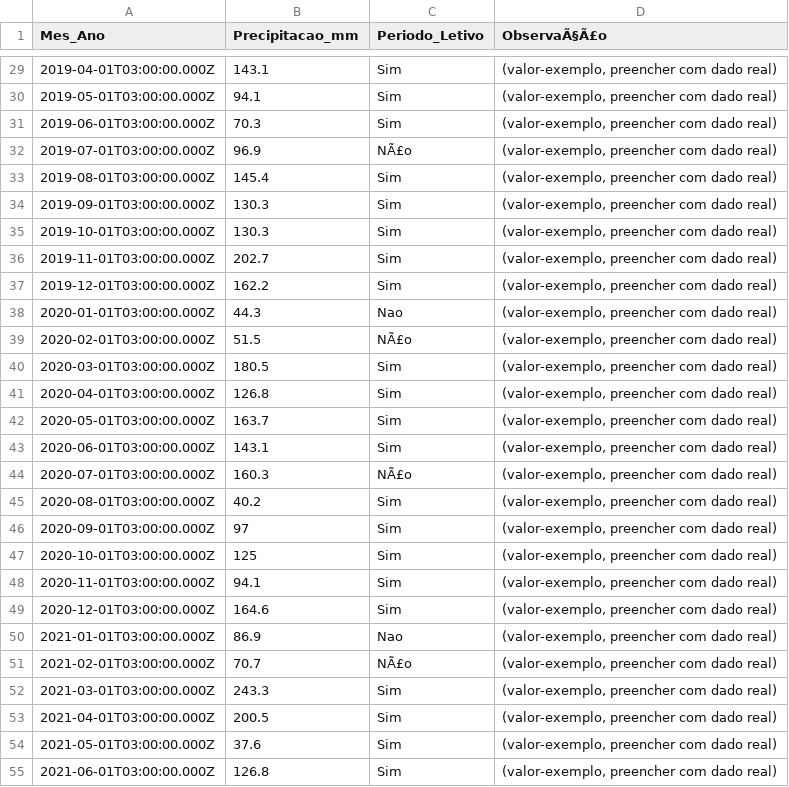
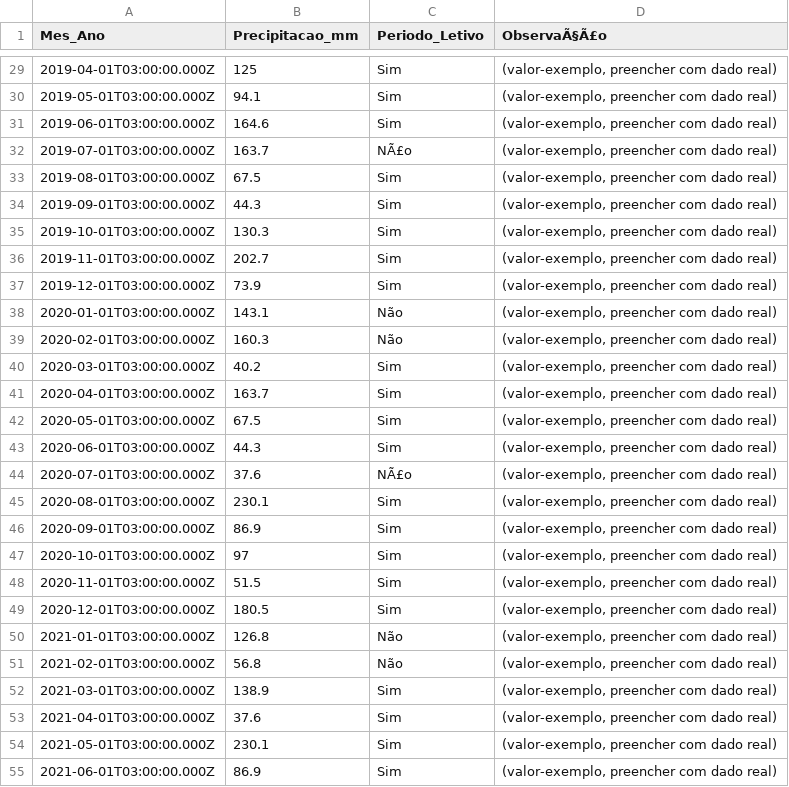
Before and after one commit to adinailson88/malha-previsao-filtros, a CSV file: dados_csv/contexto_sazonal.csv, drawn as a sheet; only a part is shown, gaps mark what is left out; the diff covers the shown part only.

```diff
--- a/dados_csv/contexto_sazonal.csv
+++ b/dados_csv/contexto_sazonal.csv
@@ -29,27 +29,27 @@
-2019-04-01T03:00:00.000Z,143.1,Sim,"(valor-exemplo, preencher com dado real)"
+2019-04-01T03:00:00.000Z,125,Sim,"(valor-exemplo, preencher com dado real)"
 2019-05-01T03:00:00.000Z,94.1,Sim,"(valor-exemplo, preencher com dado real)"
-2019-06-01T03:00:00.000Z,70.3,Sim,"(valor-exemplo, preencher com dado real)"
-2019-07-01T03:00:00.000Z,96.9,NÃ£o,"(valor-exemplo, preencher com dado real)"
-2019-08-01T03:00:00.000Z,145.4,Sim,"(valor-exemplo, preencher com dado real)"
-2019-09-01T03:00:00.000Z,130.3,Sim,"(valor-exemplo, preencher com dado real)"
+2019-06-01T03:00:00.000Z,164.6,Sim,"(valor-exemplo, preencher com dado real)"
+2019-07-01T03:00:00.000Z,163.7,NÃ£o,"(valor-exemplo, preencher com dado real)"
+2019-08-01T03:00:00.000Z,67.5,Sim,"(valor-exemplo, preencher com dado real)"
+2019-09-01T03:00:00.000Z,44.3,Sim,"(valor-exemplo, preencher com dado real)"
 2019-10-01T03:00:00.000Z,130.3,Sim,"(valor-exemplo, preencher com dado real)"
 2019-11-01T03:00:00.000Z,202.7,Sim,"(valor-exemplo, preencher com dado real)"
-2019-12-01T03:00:00.000Z,162.2,Sim,"(valor-exemplo, preencher com dado real)"
-2020-01-01T03:00:00.000Z,44.3,Nao,"(valor-exemplo, preencher com dado real)"
-2020-02-01T03:00:00.000Z,51.5,NÃ£o,"(valor-exemplo, preencher com dado real)"
-2020-03-01T03:00:00.000Z,180.5,Sim,"(valor-exemplo, preencher com dado real)"
-2020-04-01T03:00:00.000Z,126.8,Sim,"(valor-exemplo, preencher com dado real)"
-2020-05-01T03:00:00.000Z,163.7,Sim,"(valor-exemplo, preencher com dado real)"
-2020-06-01T03:00:00.000Z,143.1,Sim,"(valor-exemplo, preencher com dado real)"
-2020-07-01T03:00:00.000Z,160.3,NÃ£o,"(valor-exemplo, preencher com dado real)"
-2020-08-01T03:00:00.000Z,40.2,Sim,"(valor-exemplo, preencher com dado real)"
-2020-09-01T03:00:00.000Z,97,Sim,"(valor-exemplo, preencher com dado real)"
-2020-10-01T03:00:00.000Z,125,Sim,"(valor-exemplo, preencher com dado real)"
-2020-11-01T03:00:00.000Z,94.1,Sim,"(valor-exemplo, preencher com dado real)"
-2020-12-01T03:00:00.000Z,164.6,Sim,"(valor-exemplo, preencher com dado real)"
-2021-01-01T03:00:00.000Z,86.9,Nao,"(valor-exemplo, preencher com dado real)"
-2021-02-01T03:00:00.000Z,70.7,NÃ£o,"(valor-exemplo, preencher com dado real)"
-2021-03-01T03:00:00.000Z,243.3,Sim,"(valor-exemplo, preencher com dado real)"
-2021-04-01T03:00:00.000Z,200.5,Sim,"(valor-exemplo, preencher com dado real)"
-2021-05-01T03:00:00.000Z,37.6,Sim,"(valor-exemplo, preencher com dado real)"
-2021-06-01T03:00:00.000Z,126.8,Sim,"(valor-exemplo, preencher com dado real)"
+2019-12-01T03:00:00.000Z,73.9,Sim,"(valor-exemplo, preencher com dado real)"
+2020-01-01T03:00:00.000Z,143.1,Não,"(valor-exemplo, preencher com dado real)"
+2020-02-01T03:00:00.000Z,160.3,Não,"(valor-exemplo, preencher com dado real)"
+2020-03-01T03:00:00.000Z,40.2,Sim,"(valor-exemplo, preencher com dado real)"
+2020-04-01T03:00:00.000Z,163.7,Sim,"(valor-exemplo, preencher com dado real)"
+2020-05-01T03:00:00.000Z,67.5,Sim,"(valor-exemplo, preencher com dado real)"
+2020-06-01T03:00:00.000Z,44.3,Sim,"(valor-exemplo, preencher com dado real)"
+2020-07-01T03:00:00.000Z,37.6,NÃ£o,"(valor-exemplo, preencher com dado real)"
+2020-08-01T03:00:00.000Z,230.1,Sim,"(valor-exemplo, preencher com dado real)"
+2020-09-01T03:00:00.000Z,86.9,Sim,"(valor-exemplo, preencher com dado real)"
+2020-10-01T03:00:00.000Z,97,Sim,"(valor-exemplo, preencher com dado real)"
+2020-11-01T03:00:00.000Z,51.5,Sim,"(valor-exemplo, preencher com dado real)"
+2020-12-01T03:00:00.000Z,180.5,Sim,"(valor-exemplo, preencher com dado real)"
+2021-01-01T03:00:00.000Z,126.8,Não,"(valor-exemplo, preencher com dado real)"
+2021-02-01T03:00:00.000Z,56.8,Não,"(valor-exemplo, preencher com dado real)"
+2021-03-01T03:00:00.000Z,138.9,Sim,"(valor-exemplo, preencher com dado real)"
+2021-04-01T03:00:00.000Z,37.6,Sim,"(valor-exemplo, preencher com dado real)"
+2021-05-01T03:00:00.000Z,230.1,Sim,"(valor-exemplo, preencher com dado real)"
+2021-06-01T03:00:00.000Z,86.9,Sim,"(valor-exemplo, preencher com dado real)"
```
Also changed, not shown: 108 edited cells elsewhere in this file, dados_csv/filtros_disponiveis.csv, 3 other files.
